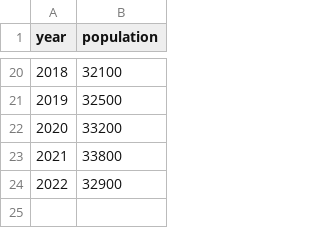
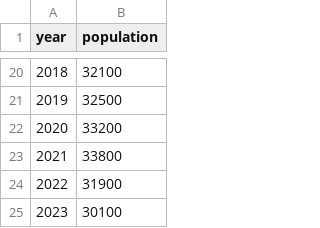
Before and after one commit to ksompura/LAMBDA_Demo, a CSV file: data/atlantis.csv, drawn as a sheet; only a part is shown, gaps mark what is left out.

```diff
--- a/data/atlantis.csv
+++ b/data/atlantis.csv
@@ -23,2 +23,3 @@ year,population
 2021,33800
-2022,32900
+2022,31900
+2023,30100
```
Also changed, not shown: 1 other file.
